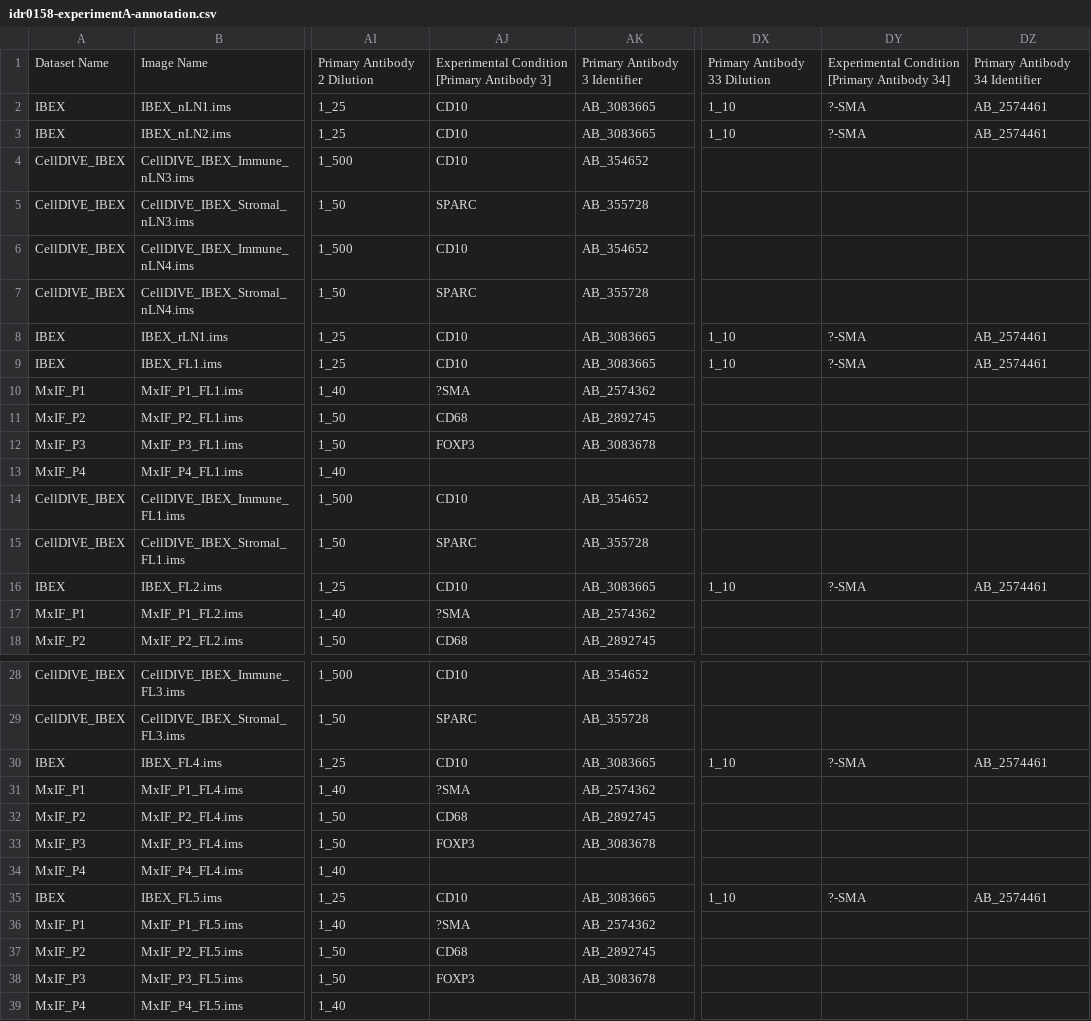
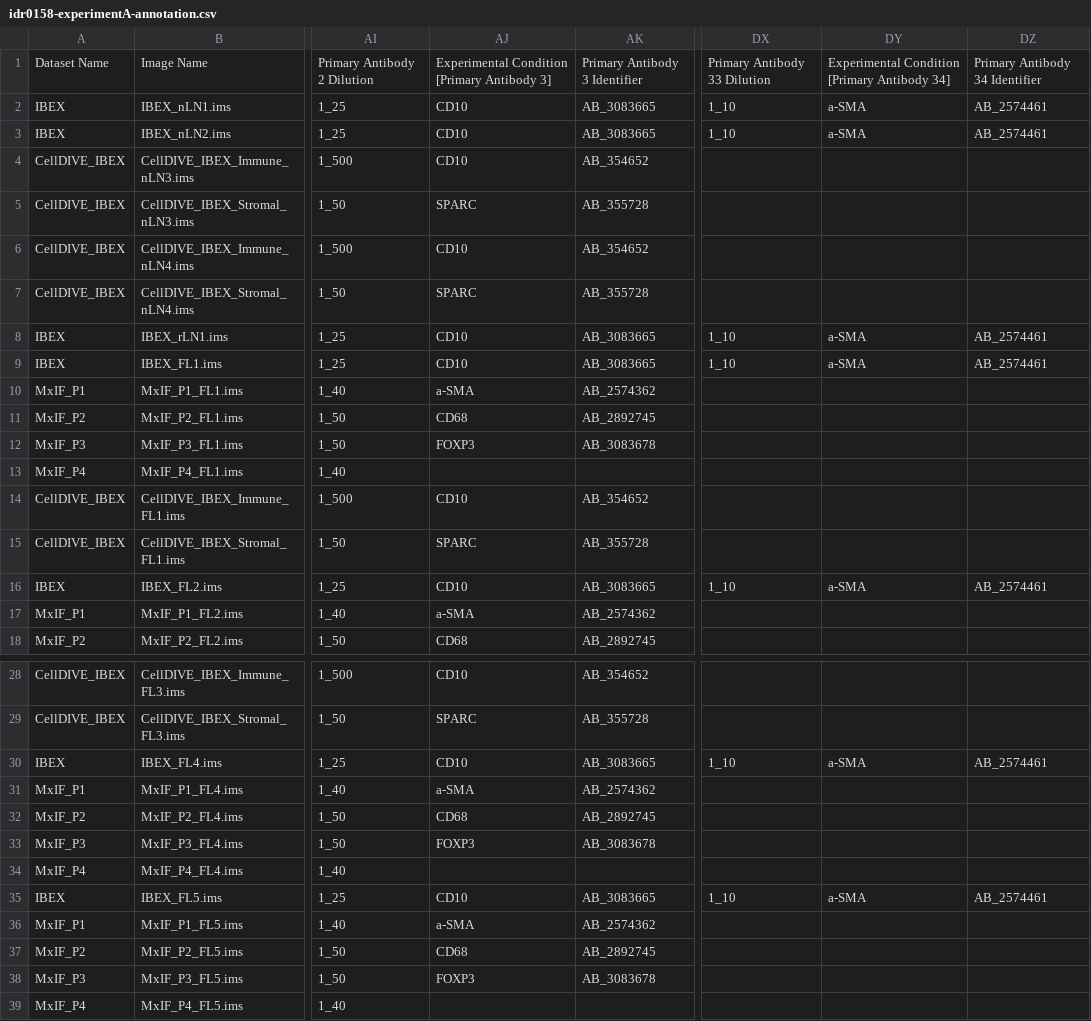
Before and after one commit to IDR/idr0158-radtke-lymphoma, a CSV file: experimentA/idr0158-experimentA-annotation.csv, drawn as a sheet; only a part is shown, gaps mark what is left out; the diff covers the shown part only; the diff names each change by its address in the sheet, - before the commit and + after, or states it on an @@ line.

Commit message:
Fix antibody names

```diff
--- a/experimentA/idr0158-experimentA-annotation.csv
+++ b/experimentA/idr0158-experimentA-annotation.csv
-DY2:DY3: ?-SMA
+DY2:DY3: a-SMA
-DY8:DY9: ?-SMA
+DY8:DY9: a-SMA
-AJ10: ?SMA
+AJ10: a-SMA
-DY16: ?-SMA
+DY16: a-SMA
-AJ17: ?SMA
+AJ17: a-SMA
-DY30: ?-SMA
+DY30: a-SMA
-AJ31: ?SMA
+AJ31: a-SMA
-DY35: ?-SMA
+DY35: a-SMA
-AJ36: ?SMA
+AJ36: a-SMA
```
Also changed, not shown: 6 edited cells elsewhere in this file.
